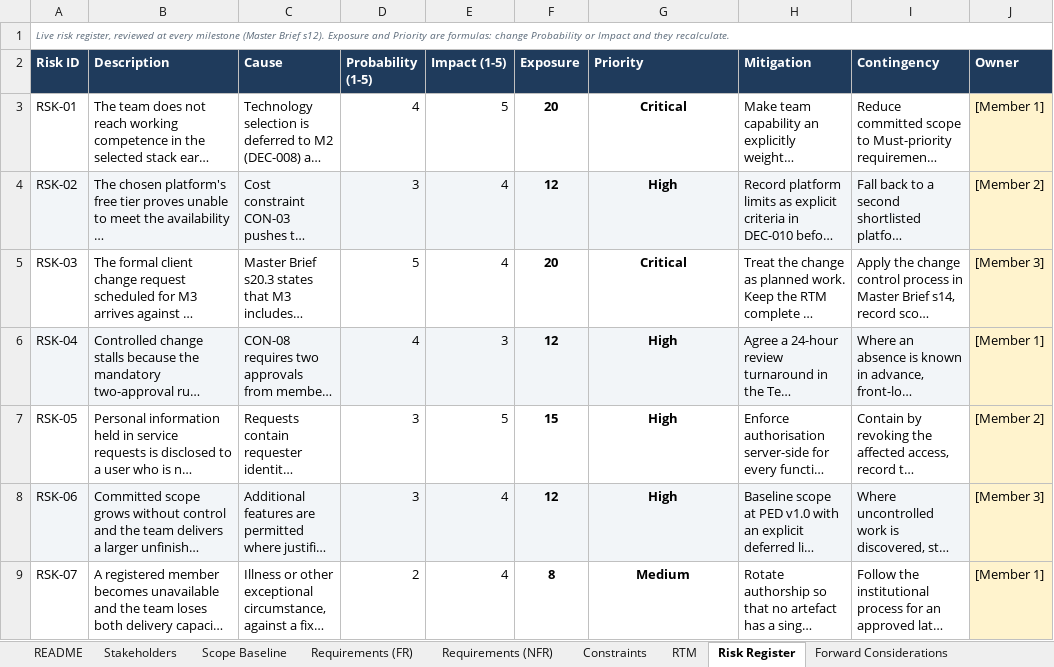
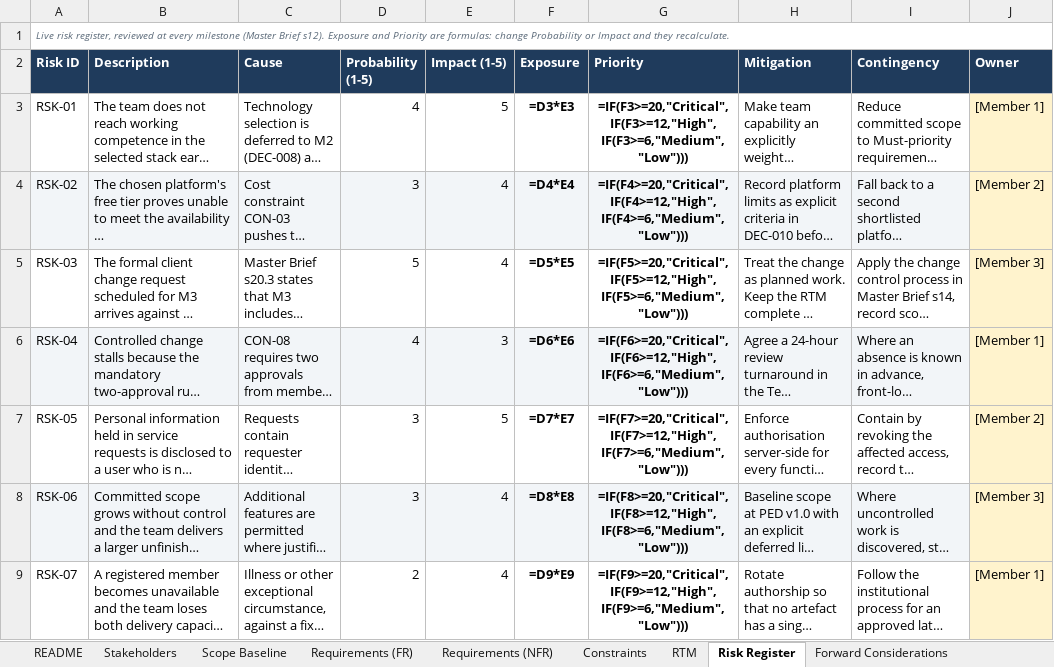
Before and after one commit to PVY-Smit/civicconnect, an Excel workbook: docs/requirements/CivicConnect_M1_Registers.xlsx, sheet Risk Register, drawn as a sheet; only a part is shown; long unchanged cells end in …; values as stored, in another font and other column widths than the file's, no borders; formulas without a stored value are shown as written; charts and pictures not drawn; the diff covers the shown part only; the diff names each change by its address in the sheet, - before the commit and + after, or states it on an @@ line.

```diff
--- a/docs/requirements/CivicConnect_M1_Registers.xlsx (sheet Risk Register)
+++ b/docs/requirements/CivicConnect_M1_Registers.xlsx (sheet Risk Register)
-F3 (Exposure): 20
+F3 (Exposure): =D3*E3
-G3 (Priority): Critical
+G3 (Priority): =IF(F3>=20,"Critical",IF(F3>=12,"High",IF(F3>=6,"Medium","Low")))
-F4 (Exposure): 12
+F4 (Exposure): =D4*E4
-G4 (Priority): High
+G4 (Priority): =IF(F4>=20,"Critical",IF(F4>=12,"High",IF(F4>=6,"Medium","Low")))
-F5 (Exposure): 20
+F5 (Exposure): =D5*E5
-G5 (Priority): Critical
+G5 (Priority): =IF(F5>=20,"Critical",IF(F5>=12,"High",IF(F5>=6,"Medium","Low")))
-F6 (Exposure): 12
+F6 (Exposure): =D6*E6
-G6 (Priority): High
+G6 (Priority): =IF(F6>=20,"Critical",IF(F6>=12,"High",IF(F6>=6,"Medium","Low")))
-F7 (Exposure): 15
+F7 (Exposure): =D7*E7
-G7 (Priority): High
+G7 (Priority): =IF(F7>=20,"Critical",IF(F7>=12,"High",IF(F7>=6,"Medium","Low")))
-F8 (Exposure): 12
+F8 (Exposure): =D8*E8
-G8 (Priority): High
+G8 (Priority): =IF(F8>=20,"Critical",IF(F8>=12,"High",IF(F8>=6,"Medium","Low")))
-F9 (Exposure): 8
+F9 (Exposure): =D9*E9
-G9 (Priority): Medium
+G9 (Priority): =IF(F9>=20,"Critical",IF(F9>=12,"High",IF(F9>=6,"Medium","Low")))
```
Also changed, not shown: 14 edited cells elsewhere in this sheet, sheet AI Usage Register, sheet README, charts or pictures.
